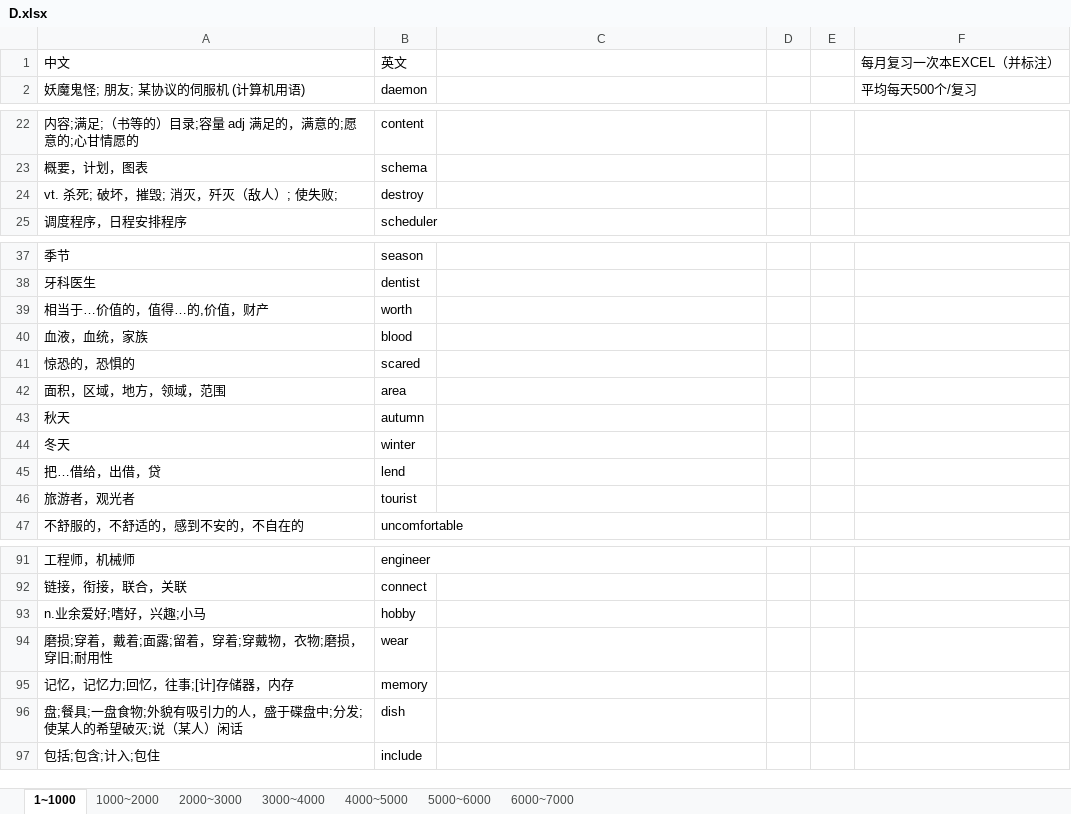
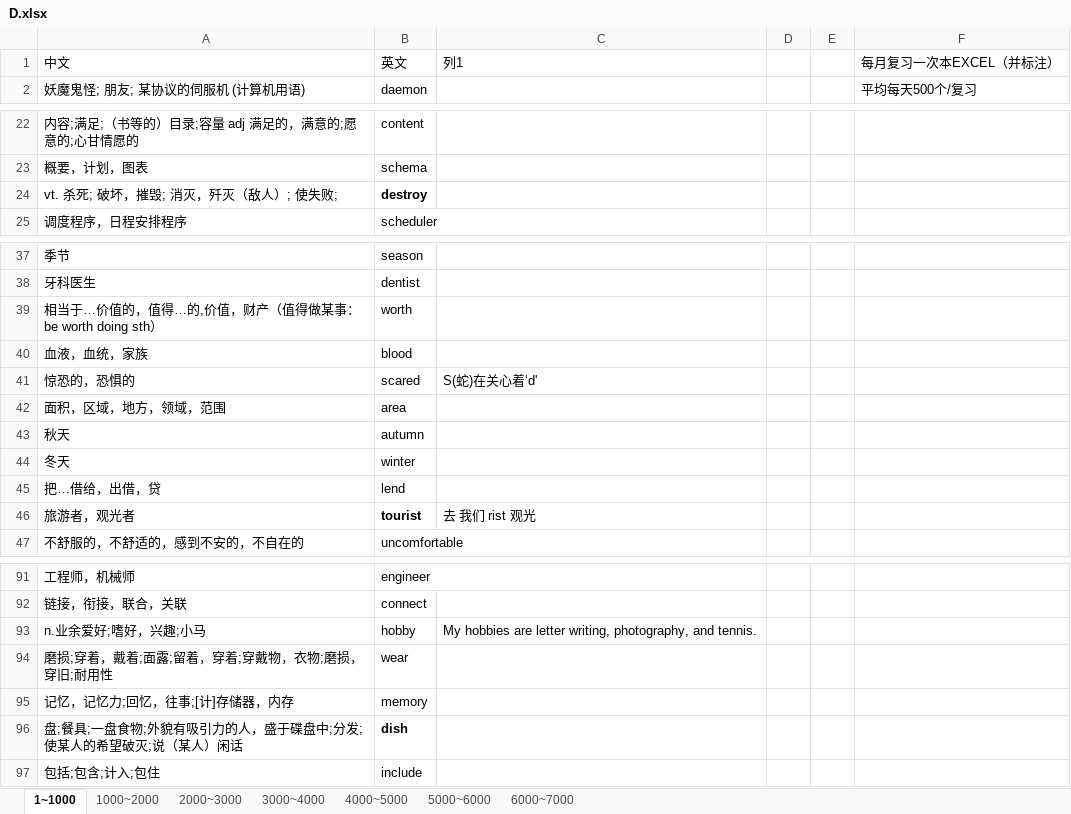
Before and after one commit to Kaylina/Bluevitality, an Excel workbook: Tmp/D.xlsx, sheet 1~1000, drawn as a sheet; only a part is shown, gaps mark what is left out; values as stored, in another font and other column widths than the file's, no borders; table styles not drawn; the diff covers the shown part only; the diff names each change by its address in the sheet, - before the commit and + after, or states it on an @@ line.

```diff
--- a/Tmp/D.xlsx (sheet 1~1000)
+++ b/Tmp/D.xlsx (sheet 1~1000)
-C1: (empty)
+C1: 列1
-B24 bold: off
+B24 bold: on
-A39: 相当于…价值的，值得…的,价值，财产
+A39: 相当于…价值的，值得…的,价值，财产（值得做某事：be worth doing sth）
-C41: (empty)
+C41: S(蛇)在关心着‘d'
-B46 bold: off
+B46 bold: on
-C46: (empty)
+C46: 去 我们 rist 观光
-C93: (empty)
+C93: My hobbies are letter writing, photography, and tennis.
-B96 bold: off
+B96 bold: on
```
Also changed, not shown: 8 added rows, 14 edited cells and cell formats elsewhere in this sheet, 1 other file.
